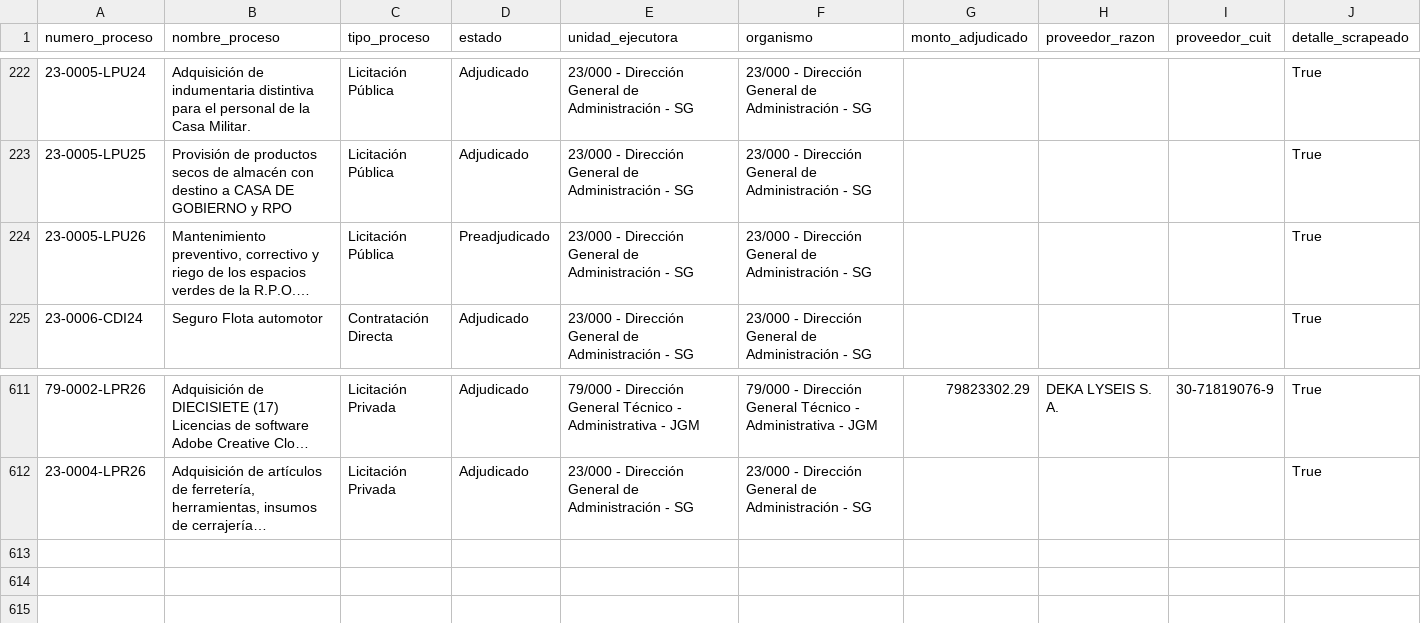
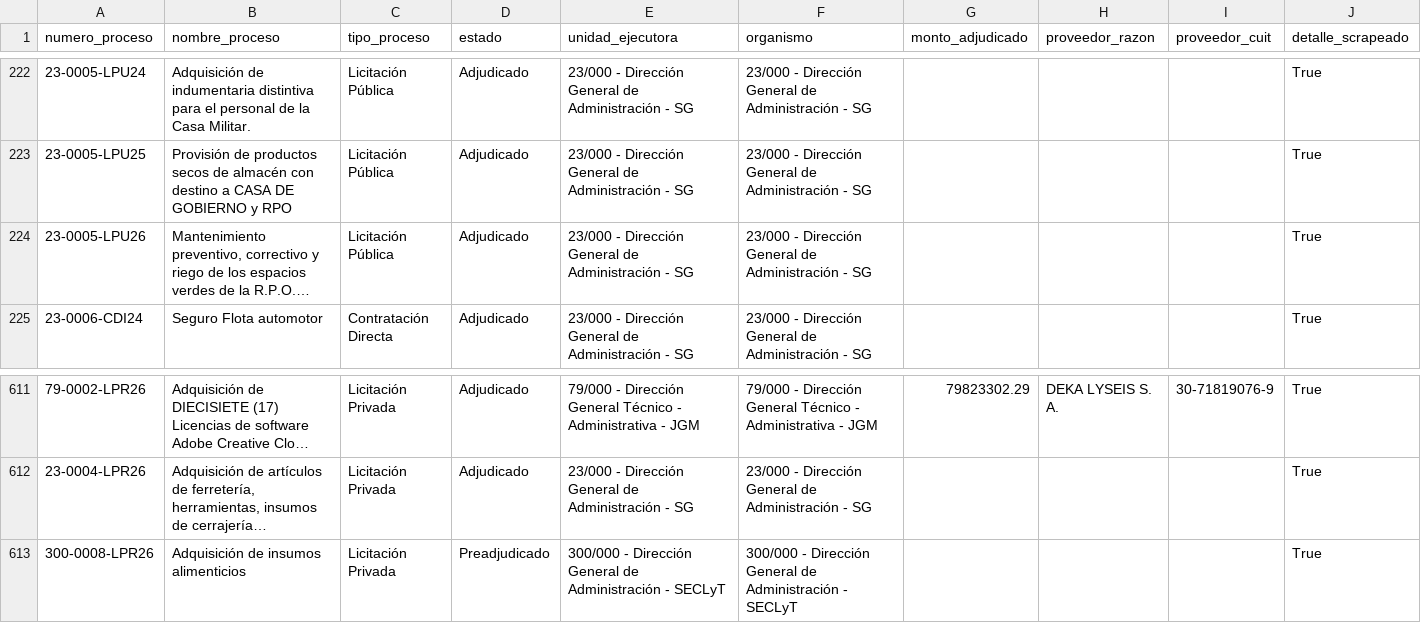
Before and after one commit to Viny2030/jefatura_gabinete, a CSV file: contratos_detalle.csv, drawn as a sheet; only a part is shown, gaps mark what is left out; long unchanged cells end in …; the diff names each change by its address in the sheet, - before the commit and + after, or states it on an @@ line.

```diff
--- a/contratos_detalle.csv
+++ b/contratos_detalle.csv
-D224 (estado): Preadjudicado
+D224 (estado): Adjudicado
+row 613: 300-0008-LPR26 | Adquisición de insumos alimenticios | Licitación Privada | Preadjudicado | 300/000 - Dirección General de Administración - SECLyT | 300/000 - Dirección General de Administración - SECLyT |  |  |  | True
```
